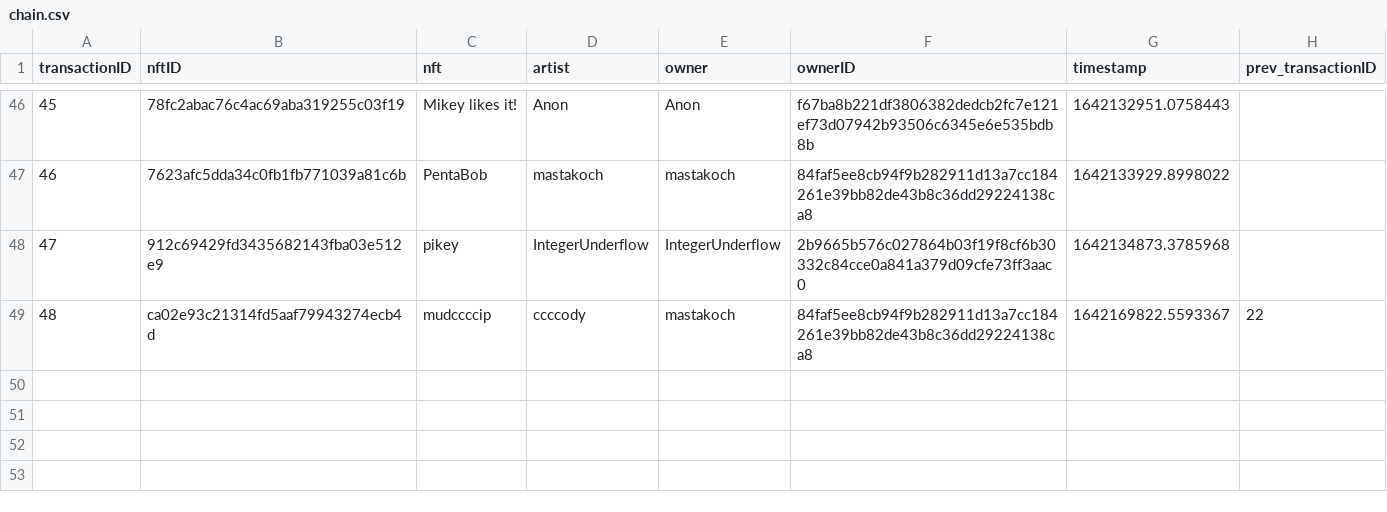
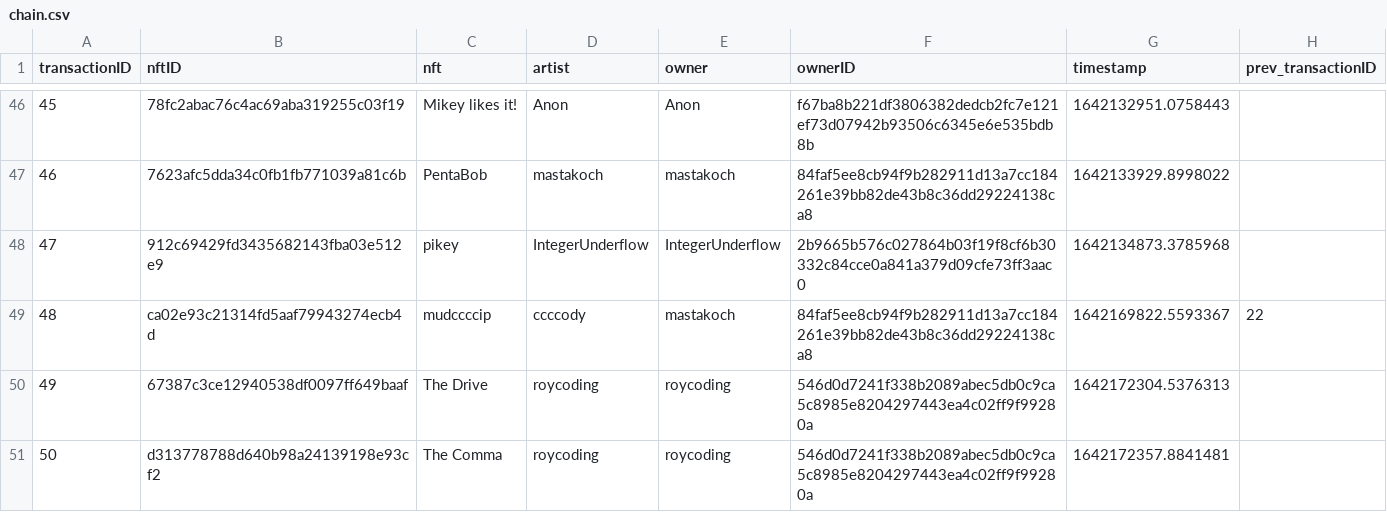
Before and after one commit to roycoding/csvchain, a CSV file: chain.csv, drawn as a sheet; only a part is shown, gaps mark what is left out.

Commit message:
Minted The Drive and The Comma

```diff
--- a/chain.csv
+++ b/chain.csv
@@ -49 +49,3 @@ transactionID,nftID,nft,artist,owner,ownerID,timestamp,prev_transactionID
 48,ca02e93c21314fd5aaf79943274ecb4d,mudccccip,ccccody,mastakoch,84faf5ee8cb94f9b282911d13a7cc184261e39bb82de43b8c36dd29224138ca8,1642169822.5593367,22
+49,67387c3ce12940538df0097ff649baaf,The Drive,roycoding,roycoding,546d0d7241f338b2089abec5db0c9ca5c8985e8204297443ea4c02ff9f99280a,1642172304.5376313,
+50,d313778788d640b98a24139198e93cf2,The Comma,roycoding,roycoding,546d0d7241f338b2089abec5db0c9ca5c8985e8204297443ea4c02ff9f99280a,1642172357.8841481,
```
Also changed, not shown: 3 other files.
